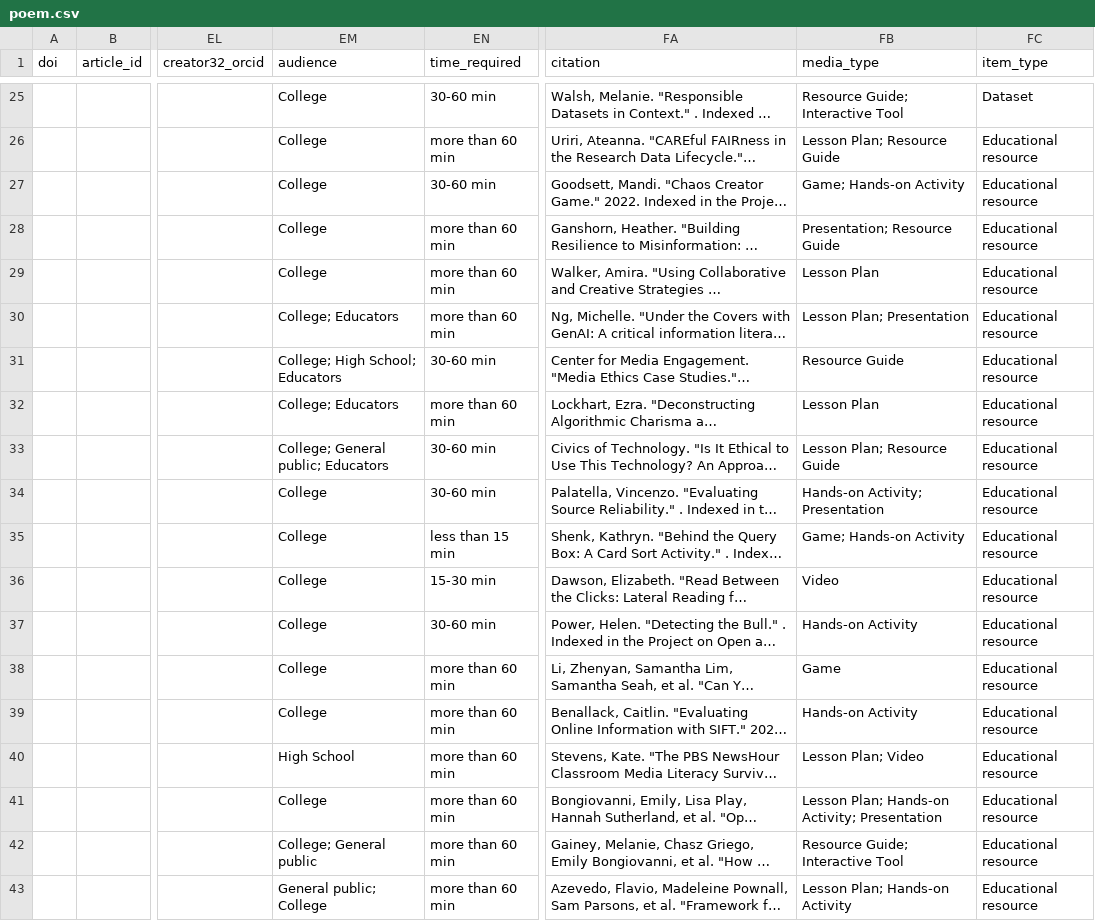
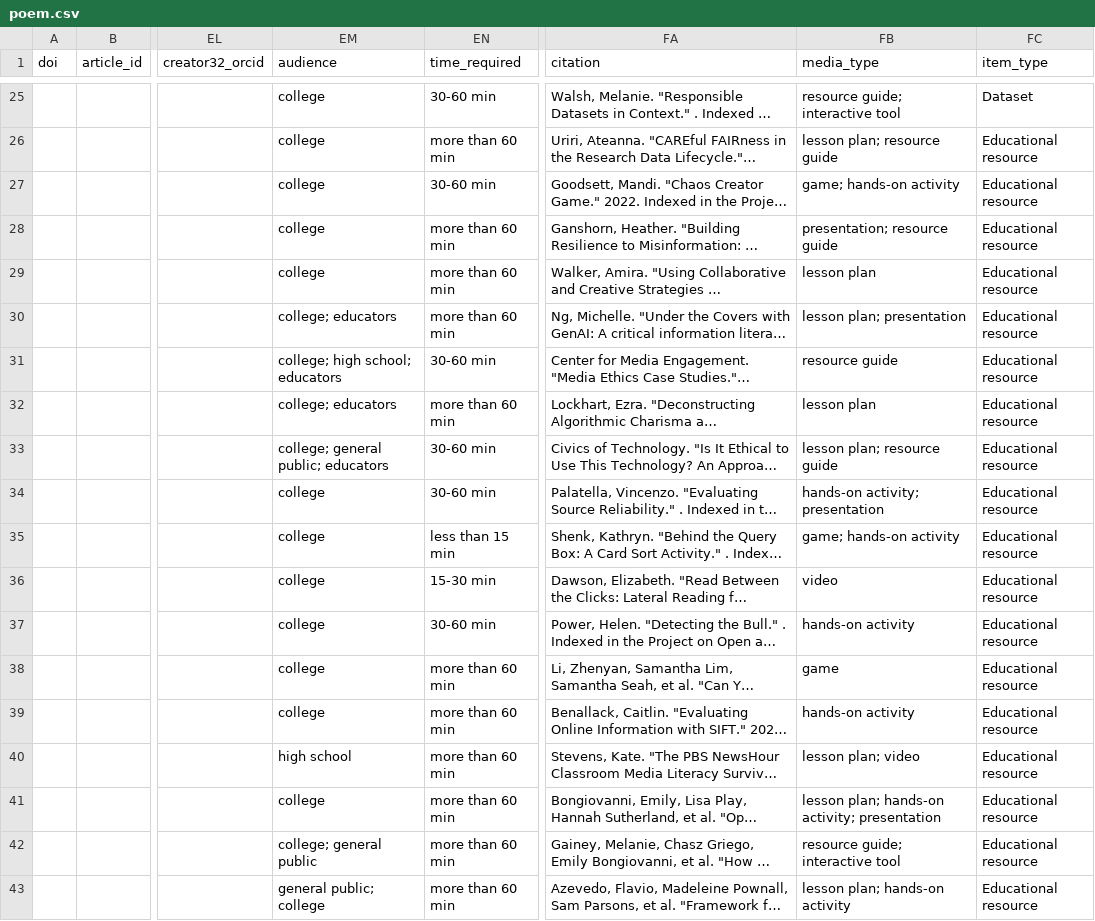
Before and after one commit to cmu-lib/poem-cb, a CSV file: _data/poem.csv, drawn as a sheet; only a part is shown, gaps mark what is left out; long unchanged cells end in …; the diff covers the shown part only; the diff names each change by its address in the sheet, - before the commit and + after, or states it on an @@ line.

```diff
--- a/_data/poem.csv
+++ b/_data/poem.csv
-EM25:EM29 (audience): College
+EM25:EM29 (audience): college
-FB25 (media_type): Resource Guide; Interactive Tool
+FB25 (media_type): resource guide; interactive tool
-FB26 (media_type): Lesson Plan; Resource Guide
+FB26 (media_type): lesson plan; resource guide
-FB27 (media_type): Game; Hands-on Activity
+FB27 (media_type): game; hands-on activity
-FB28 (media_type): Presentation; Resource Guide
+FB28 (media_type): presentation; resource guide
-FB29 (media_type): Lesson Plan
+FB29 (media_type): lesson plan
-EM30 (audience): College; Educators
+EM30 (audience): college; educators
-FB30 (media_type): Lesson Plan; Presentation
+FB30 (media_type): lesson plan; presentation
-EM31 (audience): College; High School; Educators
+EM31 (audience): college; high school; educators
-FB31 (media_type): Resource Guide
+FB31 (media_type): resource guide
-EM32 (audience): College; Educators
+EM32 (audience): college; educators
-FB32 (media_type): Lesson Plan
+FB32 (media_type): lesson plan
-EM33 (audience): College; General public; Educators
+EM33 (audience): college; general public; educators
-FB33 (media_type): Lesson Plan; Resource Guide
+FB33 (media_type): lesson plan; resource guide
-EM34:EM39 (audience): College
+EM34:EM39 (audience): college
-FB34 (media_type): Hands-on Activity; Presentation
+FB34 (media_type): hands-on activity; presentation
-FB35 (media_type): Game; Hands-on Activity
+FB35 (media_type): game; hands-on activity
-FB36 (media_type): Video
+FB36 (media_type): video
-FB37 (media_type): Hands-on Activity
+FB37 (media_type): hands-on activity
-FB38 (media_type): Game
+FB38 (media_type): game
-FB39 (media_type): Hands-on Activity
+FB39 (media_type): hands-on activity
-EM40 (audience): High School
+EM40 (audience): high school
-FB40 (media_type): Lesson Plan; Video
+FB40 (media_type): lesson plan; video
-EM41 (audience): College
+EM41 (audience): college
-FB41 (media_type): Lesson Plan; Hands-on Activity; Presentation
+FB41 (media_type): lesson plan; hands-on activity; presentation
-EM42 (audience): College; General public
+EM42 (audience): college; general public
-FB42 (media_type): Resource Guide; Interactive Tool
+FB42 (media_type): resource guide; interactive tool
-EM43 (audience): General public; College
+EM43 (audience): general public; college
-FB43 (media_type): Lesson Plan; Hands-on Activity
+FB43 (media_type): lesson plan; hands-on activity
```
Also changed, not shown: 102 edited cells elsewhere in this file, 1 other file.
